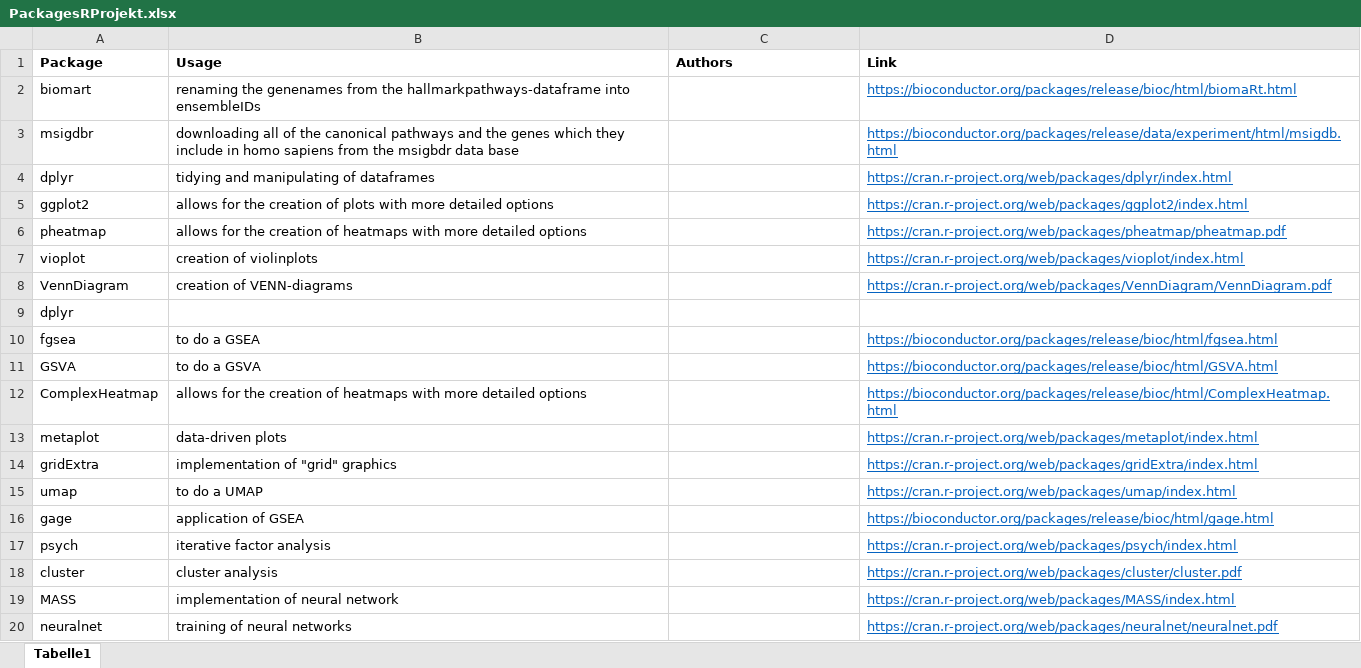
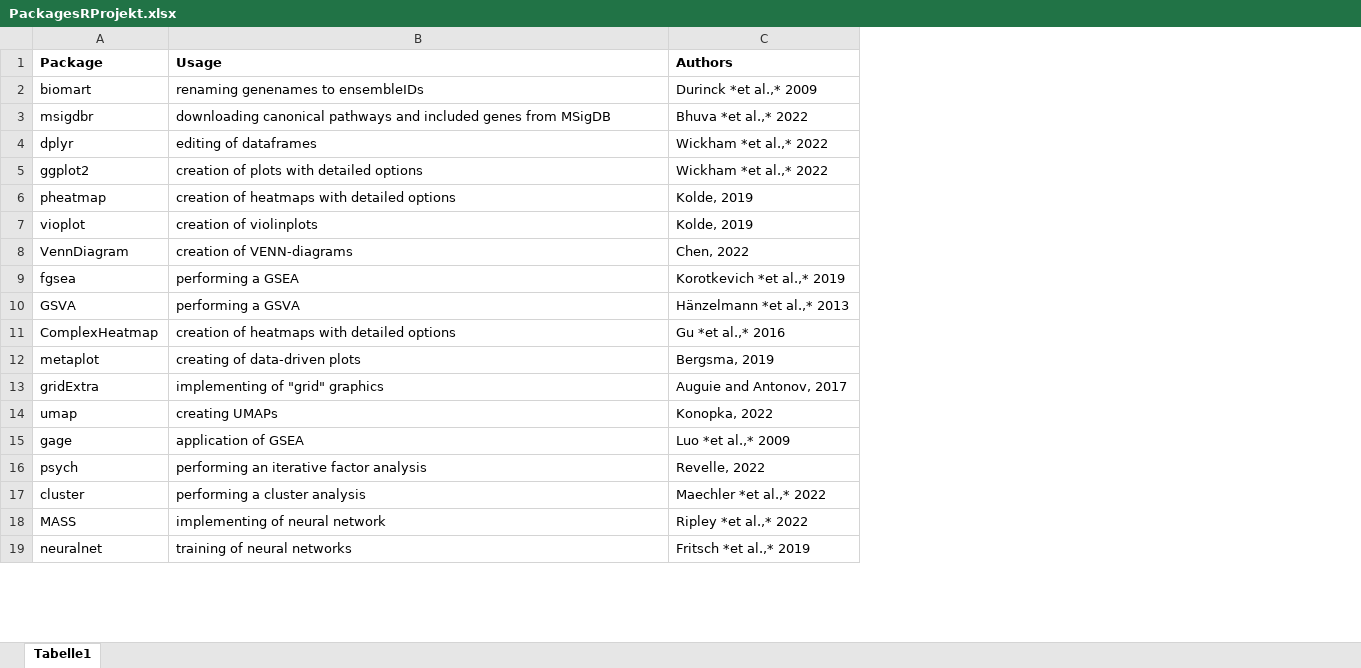
Before and after one commit to datascience-mobi-2022/2022-topic-02-team-05, an Excel workbook: markdown/PackagesRProjekt.xlsx, sheet Tabelle1, drawn as a sheet; only a part is shown; values as stored, in another font and other column widths than the file's, no borders; removed rows and columns are numbered as before the commit, all else as after; the diff covers the shown part only; the diff names each change by its address in the sheet, - before the commit and + after, or states it on an @@ line.

```diff
--- a/markdown/PackagesRProjekt.xlsx (sheet Tabelle1)
+++ b/markdown/PackagesRProjekt.xlsx (sheet Tabelle1)
-column D (Link), rows 2-8: https://bioconductor.org/packages/release/bioc/html/biomaRt.html | https://bioconductor.org/packages/release/data/experiment/html/msigdb.html | https://cran.r-project.org/web/packages/dplyr/index.html | https://cran.r-project.org/web/packages/ggplot2/index.html | https://cran.r-project.org/web/packages/pheatmap/pheatmap.pdf | https://cran.r-project.org/web/packages/vioplot/index.html | https://cran.r-project.org/web/packages/VennDiagram/VennDiagram.pdf; rows 10-20: https://bioconductor.org/packages/release/bioc/html/fgsea.html | https://bioconductor.org/packages/release/bioc/html/GSVA.html | https://bioconductor.org/packages/release/bioc/html/ComplexHeatmap.html | https://cran.r-project.org/web/packages/metaplot/index.html | https://cran.r-project.org/web/packages/gridExtra/index.html | https://cran.r-project.org/web/packages/umap/index.html | https://bioconductor.org/packages/release/bioc/html/gage.html | https://cran.r-project.org/web/packages/psych/index.html | https://cran.r-project.org/web/packages/cluster/cluster.pdf | https://cran.r-project.org/web/packages/MASS/index.html | https://cran.r-project.org/web/packages/neuralnet/neuralnet.pdf
-B2 (Usage): renaming the genenames from the hallmarkpathways-dataframe into ensembleIDs
+B2 (Usage): renaming genenames to ensembleIDs
-C2 (Authors): (empty)
+C2 (Authors): Durinck *et al.,* 2009
-B3 (Usage): downloading all of the canonical pathways and the genes which they include in homo sapiens from the msigbdr data base
+B3 (Usage): downloading canonical pathways and included genes from MSigDB
-C3 (Authors): (empty)
+C3 (Authors): Bhuva *et al.,* 2022
-B4 (Usage): tidying and manipulating of dataframes
+B4 (Usage): editing of dataframes
-C4:C5 (Authors): (empty)
+C4:C5 (Authors): Wickham *et al.,* 2022
-B5 (Usage): allows for the creation of plots with more detailed options
+B5 (Usage): creation of plots with detailed options
-B6 (Usage): allows for the creation of heatmaps with more detailed options
+B6 (Usage): creation of heatmaps with detailed options
-C6:C7 (Authors): (empty)
+C6:C7 (Authors): Kolde, 2019
-C8 (Authors): (empty)
+C8 (Authors): Chen, 2022
-row 9: dplyr
-B9 (Usage): to do a GSEA
+B9 (Usage): performing a GSEA
-C9 (Authors): (empty)
+C9 (Authors): Korotkevich *et al.,* 2019
-B10 (Usage): to do a GSVA
+B10 (Usage): performing a GSVA
-C10 (Authors): (empty)
+C10 (Authors): Hänzelmann *et al.,* 2013
-B11 (Usage): allows for the creation of heatmaps with more detailed options
+B11 (Usage): creation of heatmaps with detailed options
-C11 (Authors): (empty)
+C11 (Authors): Gu *et al.,* 2016
-B12 (Usage): data-driven plots
+B12 (Usage): creating of data-driven plots
-C12 (Authors): (empty)
+C12 (Authors): Bergsma, 2019
-B13 (Usage): implementation of "grid" graphics
+B13 (Usage): implementing of "grid" graphics
-C13 (Authors): (empty)
+C13 (Authors): Auguie and Antonov, 2017
-B14 (Usage): to do a UMAP
+B14 (Usage): creating UMAPs
-C14 (Authors): (empty)
+C14 (Authors): Konopka, 2022
-C15 (Authors): (empty)
+C15 (Authors): Luo *et al.,* 2009
-B16 (Usage): iterative factor analysis
+B16 (Usage): performing an iterative factor analysis
-C16 (Authors): (empty)
+C16 (Authors): Revelle, 2022
-B17 (Usage): cluster analysis
+B17 (Usage): performing a cluster analysis
-C17 (Authors): (empty)
+C17 (Authors): Maechler *et al.,* 2022
-B18 (Usage): implementation of neural network
+B18 (Usage): implementing of neural network
-C18 (Authors): (empty)
+C18 (Authors): Ripley *et al.,* 2022
-C19 (Authors): (empty)
+C19 (Authors): Fritsch *et al.,* 2019
```
Also changed, not shown: 2 edited cells elsewhere in this sheet, 50 other files.
